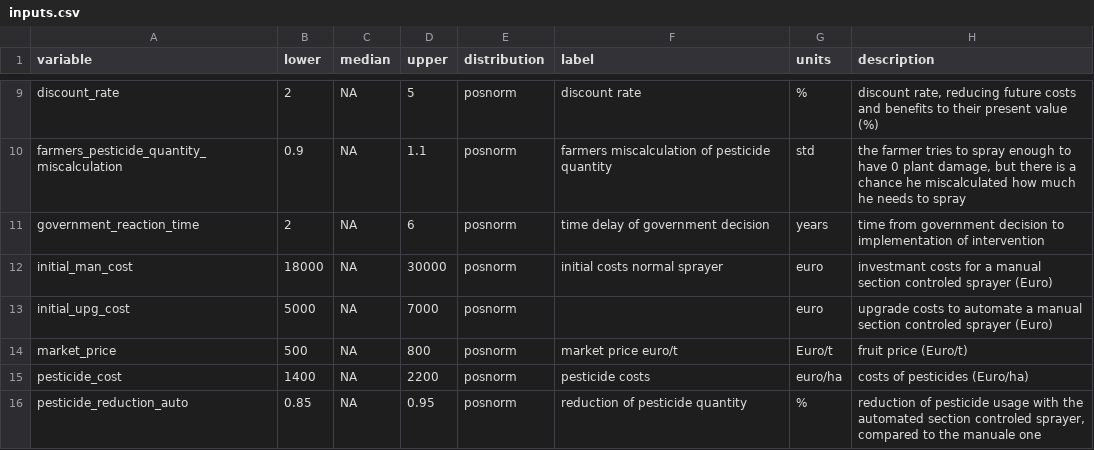
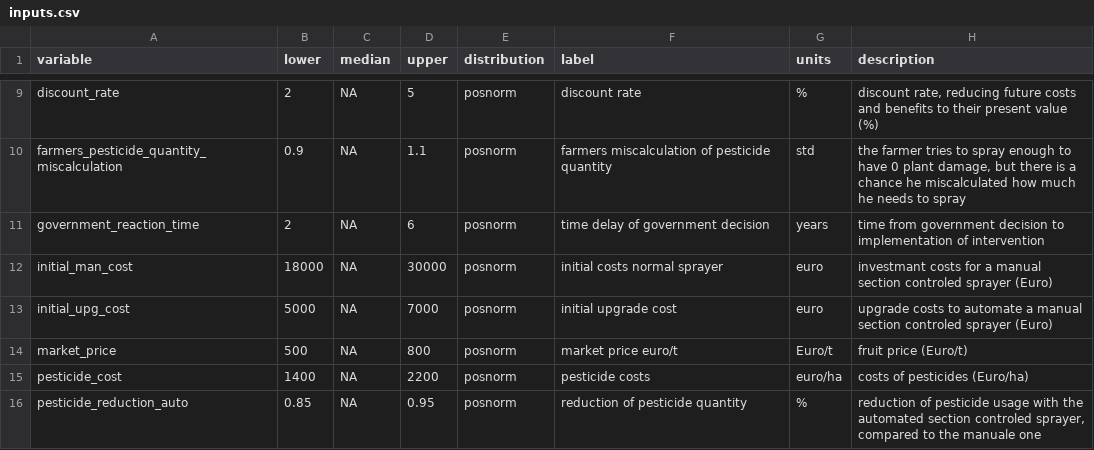
Before and after one commit to cemno/optimizing-pesticide-application-in-orchards, a CSV file: data/final/inputs.csv, drawn as a sheet; only a part is shown, gaps mark what is left out.

```diff
--- a/data/final/inputs.csv
+++ b/data/final/inputs.csv
@@ -12,3 +12,3 @@
 "initial_man_cost",18000,NA,30000,"posnorm","initial costs normal sprayer","euro","investmant costs for a manual section controled sprayer (Euro)"
-"initial_upg_cost",5000,NA,7000,"posnorm","","euro","upgrade costs to automate a manual section controled sprayer (Euro)"
+"initial_upg_cost",5000,NA,7000,"posnorm","initial upgrade cost","euro","upgrade costs to automate a manual section controled sprayer (Euro)"
 "market_price",500,NA,800,"posnorm","market price euro/t","Euro/t","fruit price (Euro/t)"
```
Also changed, not shown: data/input_data_03.csv, 6 other files.
